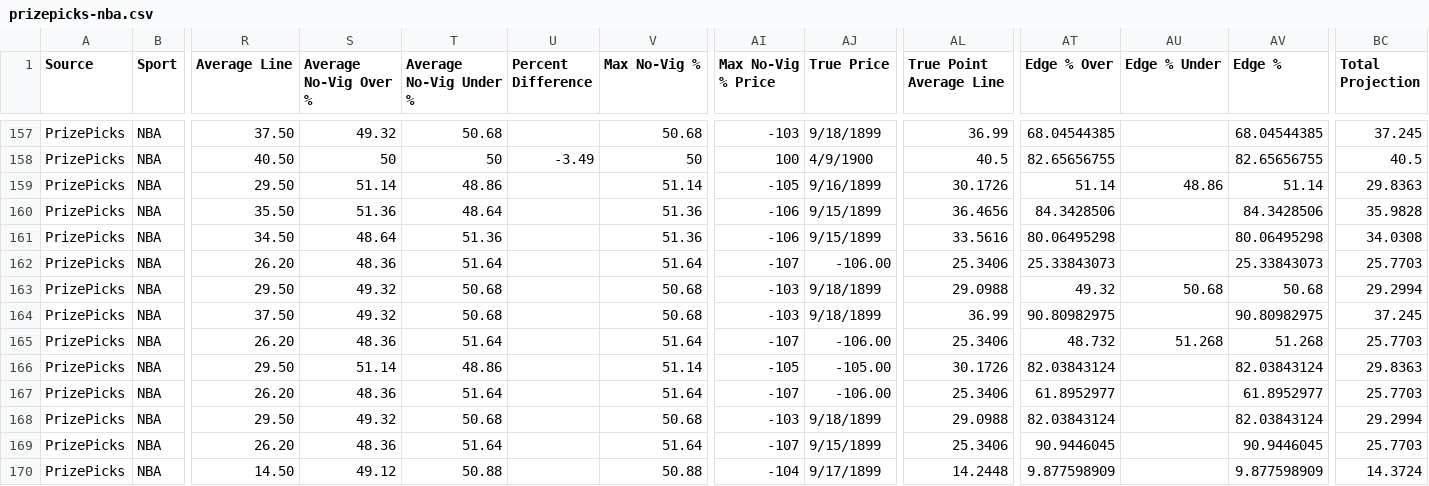
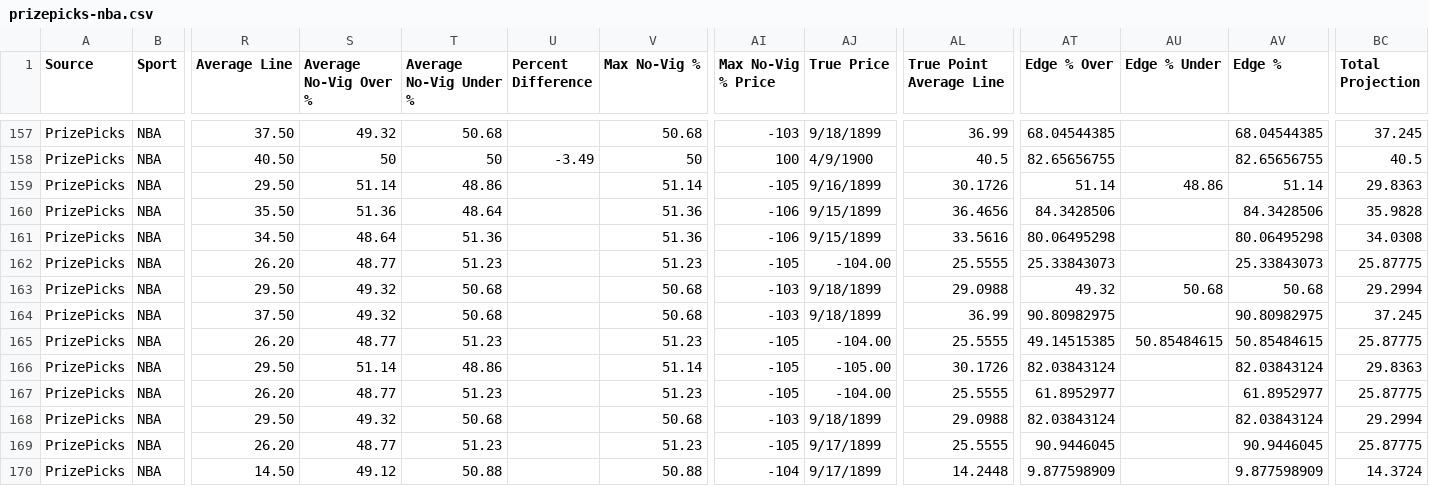
Before and after one commit to 925Sports/925-optimizer, a CSV file: data/prizepicks-nba.csv, drawn as a sheet; only a part is shown, gaps mark what is left out; the diff covers the shown part only; the diff names each change by its address in the sheet, - before the commit and + after, or states it on an @@ line.

```diff
--- a/data/prizepicks-nba.csv
+++ b/data/prizepicks-nba.csv
-S162 (Average No-Vig Over %): 48.36
+S162 (Average No-Vig Over %): 48.77
-T162 (Average No-Vig Under %): 51.64
+T162 (Average No-Vig Under %): 51.23
-V162 (Max No-Vig %): 51.64
+V162 (Max No-Vig %): 51.23
-AI162 (Max No-Vig % Price): -107
+AI162 (Max No-Vig % Price): -105
-AJ162 (True Price): -106.00
+AJ162 (True Price): -104.00
-AL162 (True Point Average Line): 25.3406
+AL162 (True Point Average Line): 25.5555
-BC162 (Total Projection): 25.7703
+BC162 (Total Projection): 25.87775
-S165 (Average No-Vig Over %): 48.36
+S165 (Average No-Vig Over %): 48.77
-T165 (Average No-Vig Under %): 51.64
+T165 (Average No-Vig Under %): 51.23
-V165 (Max No-Vig %): 51.64
+V165 (Max No-Vig %): 51.23
-AI165 (Max No-Vig % Price): -107
+AI165 (Max No-Vig % Price): -105
-AJ165 (True Price): -106.00
+AJ165 (True Price): -104.00
-AL165 (True Point Average Line): 25.3406
+AL165 (True Point Average Line): 25.5555
-AT165 (Edge % Over): 48.732
+AT165 (Edge % Over): 49.14515385
-AU165 (Edge % Under): 51.268
+AU165 (Edge % Under): 50.85484615
-AV165 (Edge %): 51.268
+AV165 (Edge %): 50.85484615
-BC165 (Total Projection): 25.7703
+BC165 (Total Projection): 25.87775
-S167 (Average No-Vig Over %): 48.36
+S167 (Average No-Vig Over %): 48.77
-T167 (Average No-Vig Under %): 51.64
+T167 (Average No-Vig Under %): 51.23
-V167 (Max No-Vig %): 51.64
+V167 (Max No-Vig %): 51.23
-AI167 (Max No-Vig % Price): -107
+AI167 (Max No-Vig % Price): -105
-AJ167 (True Price): -106.00
+AJ167 (True Price): -104.00
-AL167 (True Point Average Line): 25.3406
+AL167 (True Point Average Line): 25.5555
-BC167 (Total Projection): 25.7703
+BC167 (Total Projection): 25.87775
-S169 (Average No-Vig Over %): 48.36
+S169 (Average No-Vig Over %): 48.77
-T169 (Average No-Vig Under %): 51.64
+T169 (Average No-Vig Under %): 51.23
-V169 (Max No-Vig %): 51.64
+V169 (Max No-Vig %): 51.23
-AI169 (Max No-Vig % Price): -107
+AI169 (Max No-Vig % Price): -105
-AJ169 (True Price): 9/15/1899
+AJ169 (True Price): 9/17/1899
-AL169 (True Point Average Line): 25.3406
+AL169 (True Point Average Line): 25.5555
-BC169 (Total Projection): 25.7703
+BC169 (Total Projection): 25.87775
```
Also changed, not shown: 136 edited cells elsewhere in this file, 4 other files.
